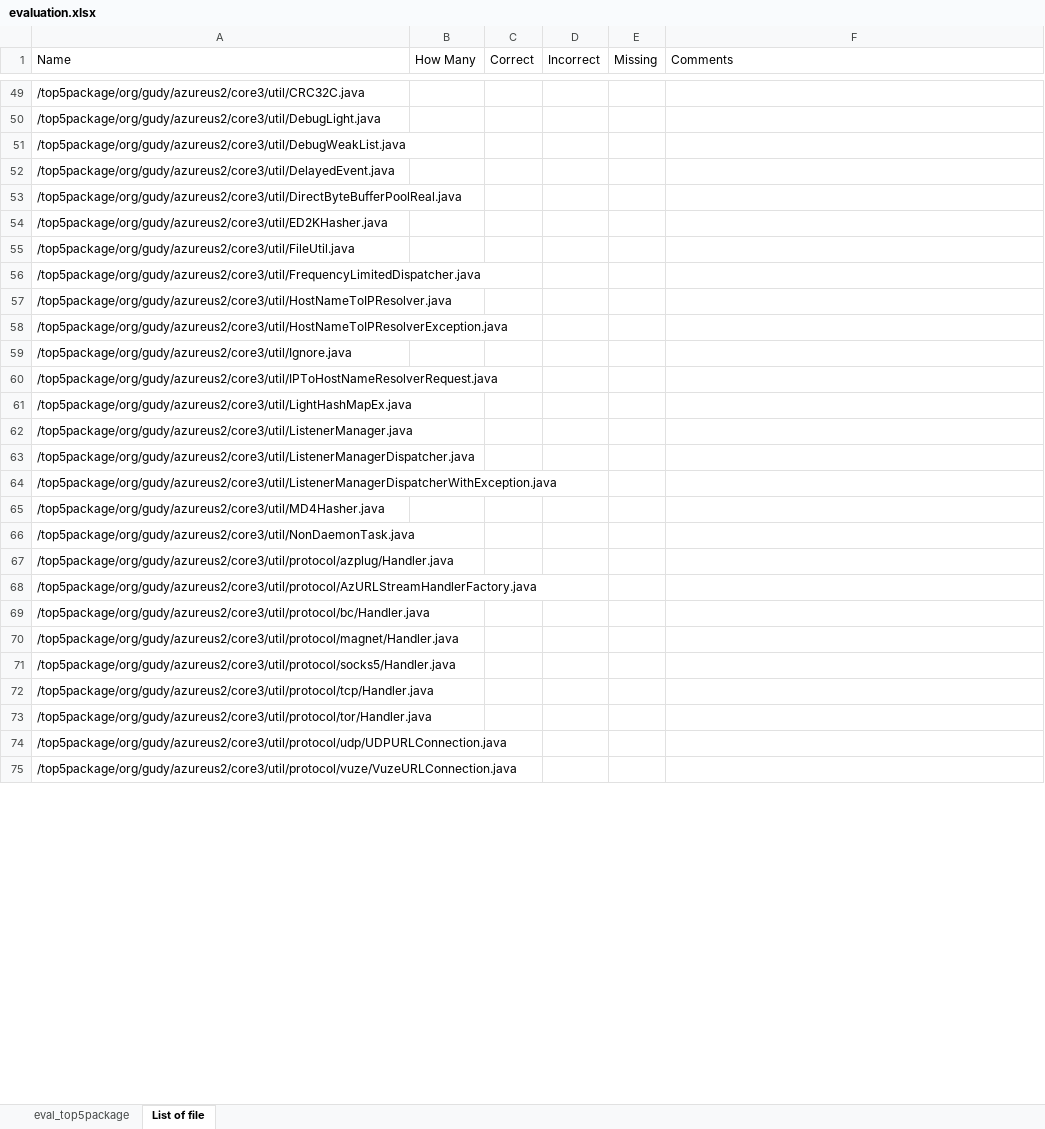
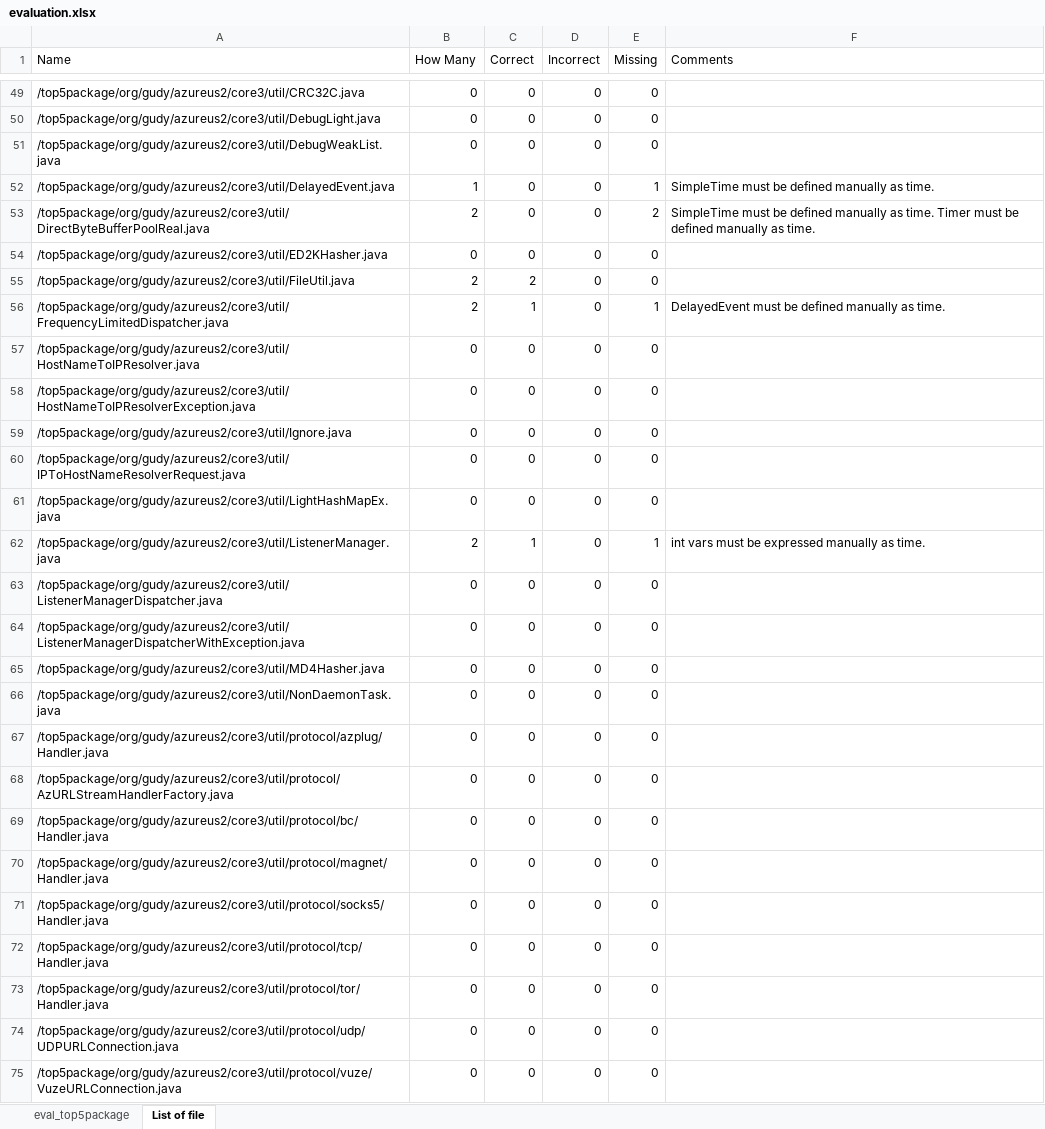
Before and after one commit to thisthat/java-time-verification, an Excel workbook: evaluation-vuze/csvs/random100/evaluation.xlsx, sheet List of file, drawn as a sheet; only a part is shown, gaps mark what is left out; values as stored, in another font and other column widths than the file's, no borders; table styles not drawn; the diff covers the shown part only; the diff names each change by its address in the sheet, - before the commit and + after, or states it on an @@ line.

```diff
--- a/evaluation-vuze/csvs/random100/evaluation.xlsx (sheet List of file)
+++ b/evaluation-vuze/csvs/random100/evaluation.xlsx (sheet List of file)
-B49:B51 (How Many): (empty)
+B49:B51 (How Many): 0
-C49:C54 (Correct): (empty)
+C49:C54 (Correct): 0
-D49:D75 (Incorrect): (empty)
+D49:D75 (Incorrect): 0
-E49:E51 (Missing): (empty)
+E49:E51 (Missing): 0
-B52 (How Many): (empty)
+B52 (How Many): 1
-E52 (Missing): (empty)
+E52 (Missing): 1
-F52 (Comments): (empty)
+F52 (Comments): SimpleTime must be defined manually as time.
-B53 (How Many): (empty)
+B53 (How Many): 2
-E53 (Missing): (empty)
+E53 (Missing): 2
-F53 (Comments): (empty)
+F53 (Comments): SimpleTime must be defined manually as time. Timer must be defined manually as time.
-B54 (How Many): (empty)
+B54 (How Many): 0
-E54:E55 (Missing): (empty)
+E54:E55 (Missing): 0
-B55:B56 (How Many): (empty)
+B55:B56 (How Many): 2
-C55 (Correct): (empty)
+C55 (Correct): 2
-C56 (Correct): (empty)
+C56 (Correct): 1
-E56 (Missing): (empty)
+E56 (Missing): 1
-F56 (Comments): (empty)
+F56 (Comments): DelayedEvent must be defined manually as time.
-B57:B61 (How Many): (empty)
+B57:B61 (How Many): 0
-C57:C61 (Correct): (empty)
+C57:C61 (Correct): 0
-E57:E61 (Missing): (empty)
+E57:E61 (Missing): 0
-B62 (How Many): (empty)
+B62 (How Many): 2
-C62 (Correct): (empty)
+C62 (Correct): 1
-E62 (Missing): (empty)
+E62 (Missing): 1
-F62 (Comments): (empty)
+F62 (Comments): int vars must be expressed manually as time.
-B63:B75 (How Many): (empty)
+B63:B75 (How Many): 0
-C63:C75 (Correct): (empty)
+C63:C75 (Correct): 0
-E63:E75 (Missing): (empty)
+E63:E75 (Missing): 0
```
Also changed, not shown: 7 added rows and 223 edited cells elsewhere in this sheet, 1 other file.
